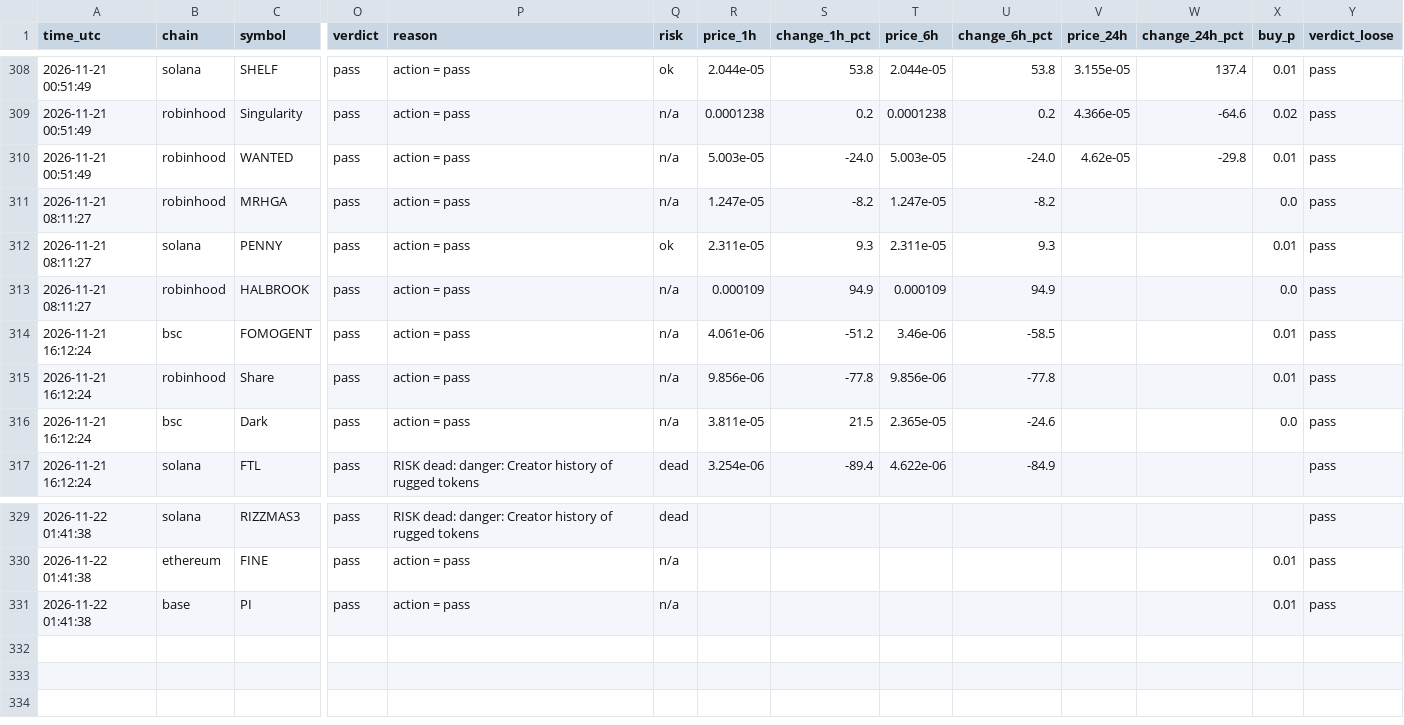
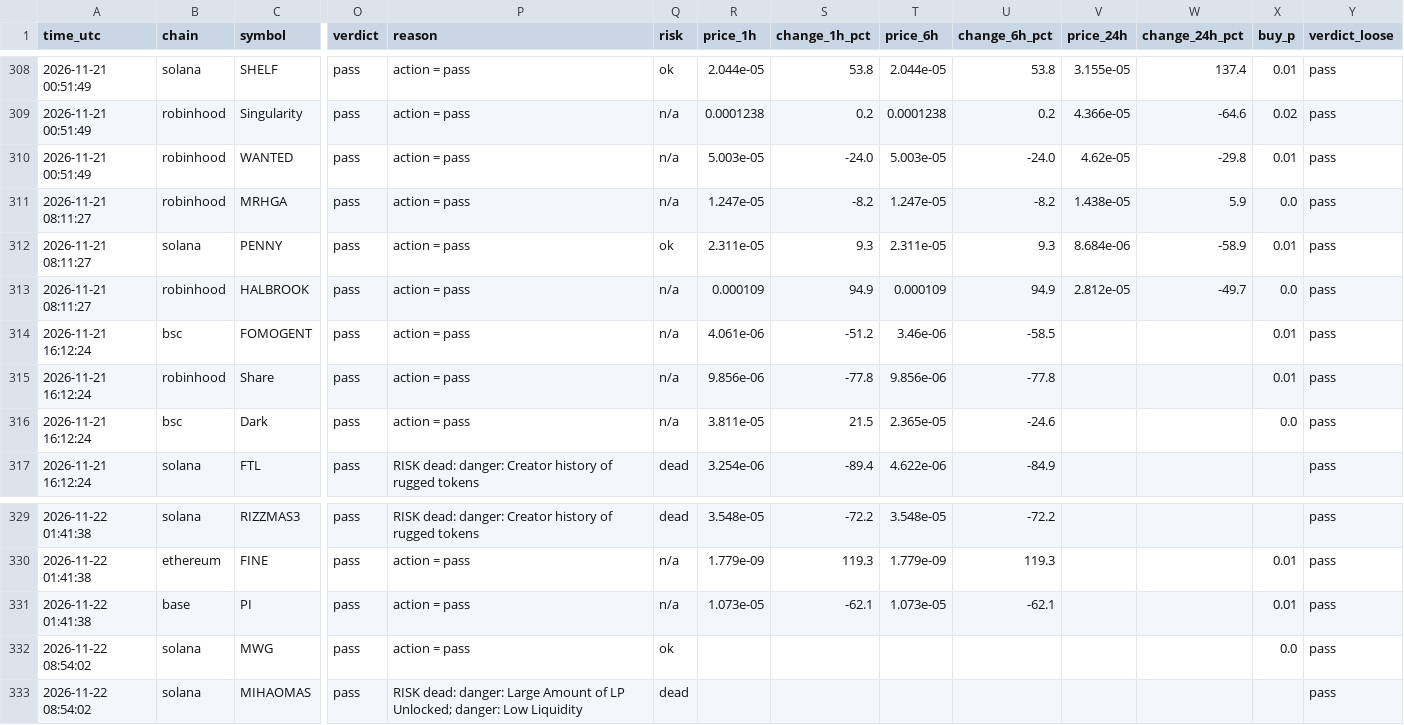
Before and after one commit to Milklosz/jev-test, a CSV file: verdicts.csv, drawn as a sheet; only a part is shown, gaps mark what is left out; rows hold the shown columns only; the diff covers the shown part only; the diff names each change by its address in the sheet, - before the commit and + after, or states it on an @@ line.

```diff
--- a/verdicts.csv
+++ b/verdicts.csv
-V311 (price_24h): (empty)
+V311 (price_24h): 1.438e-05
-W311 (change_24h_pct): (empty)
+W311 (change_24h_pct): 5.9
-V312 (price_24h): (empty)
+V312 (price_24h): 8.684e-06
-W312 (change_24h_pct): (empty)
+W312 (change_24h_pct): -58.9
-V313 (price_24h): (empty)
+V313 (price_24h): 2.812e-05
-W313 (change_24h_pct): (empty)
+W313 (change_24h_pct): -49.7
-R329 (price_1h): (empty)
+R329 (price_1h): 3.548e-05
-S329 (change_1h_pct): (empty)
+S329 (change_1h_pct): -72.2
-T329 (price_6h): (empty)
+T329 (price_6h): 3.548e-05
-U329 (change_6h_pct): (empty)
+U329 (change_6h_pct): -72.2
-R330 (price_1h): (empty)
+R330 (price_1h): 1.779e-09
-S330 (change_1h_pct): (empty)
+S330 (change_1h_pct): 119.3
-T330 (price_6h): (empty)
+T330 (price_6h): 1.779e-09
-U330 (change_6h_pct): (empty)
+U330 (change_6h_pct): 119.3
-R331 (price_1h): (empty)
+R331 (price_1h): 1.073e-05
-S331 (change_1h_pct): (empty)
+S331 (change_1h_pct): -62.1
-T331 (price_6h): (empty)
+T331 (price_6h): 1.073e-05
-U331 (change_6h_pct): (empty)
+U331 (change_6h_pct): -62.1
+row 332: 2026-11-22 08:54:02 | solana | MWG | pass | action = pass | ok |  |  |  |  |  |  | 0.0 | pass
+row 333: 2026-11-22 08:54:02 | solana | MIHAOMAS | pass | RISK dead: danger: Large Amount of LP Unlocked; danger: Low Liquidity | dead |  |  |  |  |  |  |  | pass
```
Also changed, not shown: 30 edited cells elsewhere in this file, 1 other file.
